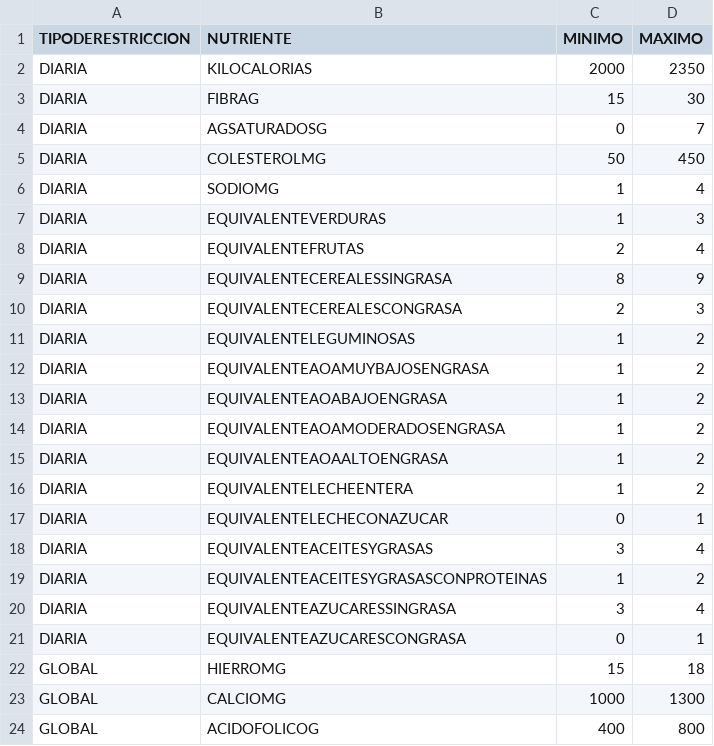
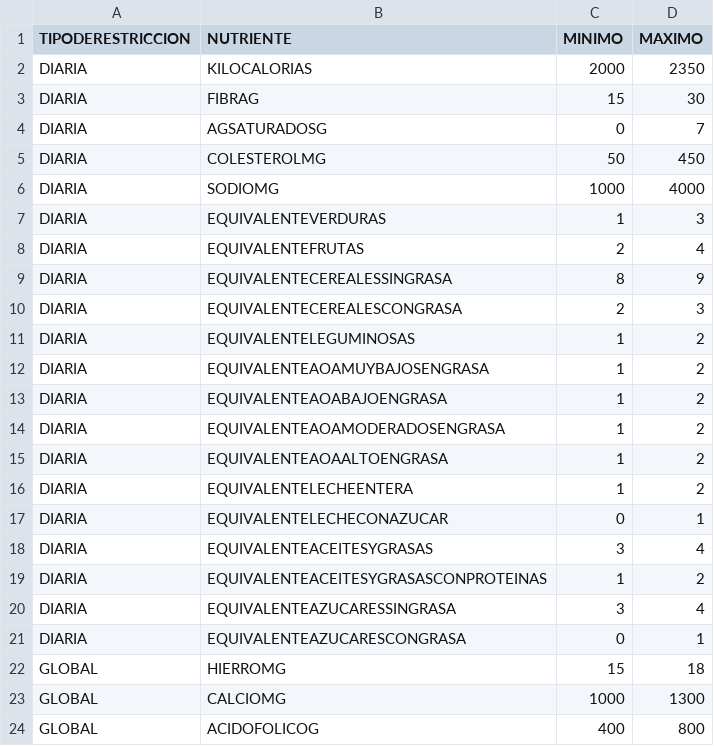
Before and after one commit to joelchaconcastillo/MPP_CIANNA, a CSV file: produccion/entradas/Restricciones2.csv, drawn as a sheet.

```diff
--- a/produccion/entradas/Restricciones2.csv
+++ b/produccion/entradas/Restricciones2.csv
@@ -5,3 +5,3 @@ DIARIA , AGSATURADOSG , 0 , 7
 DIARIA , COLESTEROLMG , 50 , 450
-DIARIA , SODIOMG , 1 , 4
+DIARIA , SODIOMG , 1000 , 4000
 DIARIA , EQUIVALENTEVERDURAS , 1 , 3
```
Also changed, not shown: produccion/entradas/Restricciones.csv, 11 other files.
